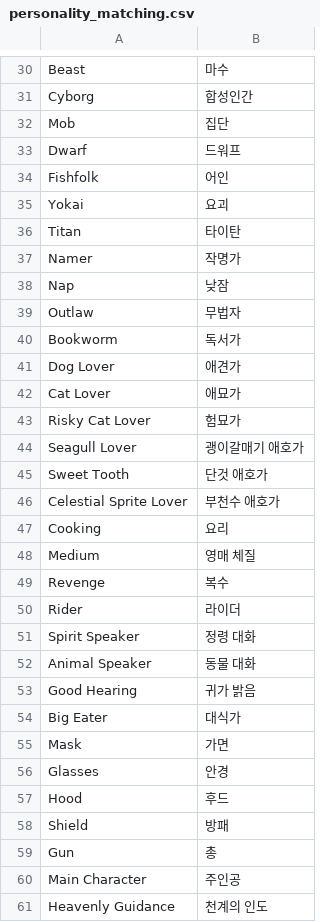
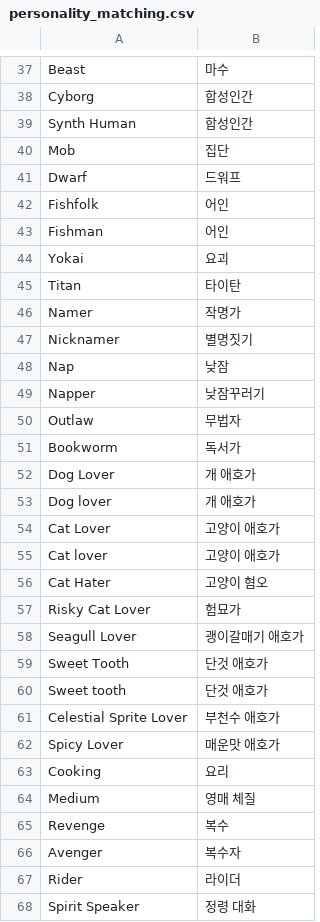
Before and after one commit to GGobugiTheSquirtle/another-eden-quiz, a CSV file: personality_matching.csv, drawn as a sheet; only a part is shown, gaps mark what is left out; the shorter side is filled out with more unchanged rows; the diff covers the shown part only.

```diff
--- a/personality_matching.csv
+++ b/personality_matching.csv
@@ -31,2 +38,3 @@ Beast,마수
 Cyborg,합성인간
+Synth Human,합성인간
 Mob,집단
@@ -34,2 +42,3 @@ Dwarf,드워프
 Fishfolk,어인
+Fishman,어인
 Yokai,요괴
@@ -37,7 +46,12 @@ Titan,타이탄
 Namer,작명가
+Nicknamer,별명짓기
 Nap,낮잠
+Napper,낮잠꾸러기
 Outlaw,무법자
 Bookworm,독서가
-Dog Lover,애견가
-Cat Lover,애묘가
+Dog Lover,개 애호가
+Dog lover,개 애호가
+Cat Lover,고양이 애호가
+Cat lover,고양이 애호가
+Cat Hater,고양이 혐오
 Risky Cat Lover,험묘가
@@ -45,3 +59,5 @@ Seagull Lover,괭이갈매기 애호가
 Sweet Tooth,단것 애호가
+Sweet tooth,단것 애호가
 Celestial Sprite Lover,부천수 애호가
+Spicy Lover,매운맛 애호가
 Cooking,요리
@@ -49,2 +65,3 @@ Medium,영매 체질
 Revenge,복수
+Avenger,복수자
 Rider,라이더
```
Also changed, not shown: 59 added rows, 1 removed row and 3 edited cells elsewhere in this file, 1 other file.
